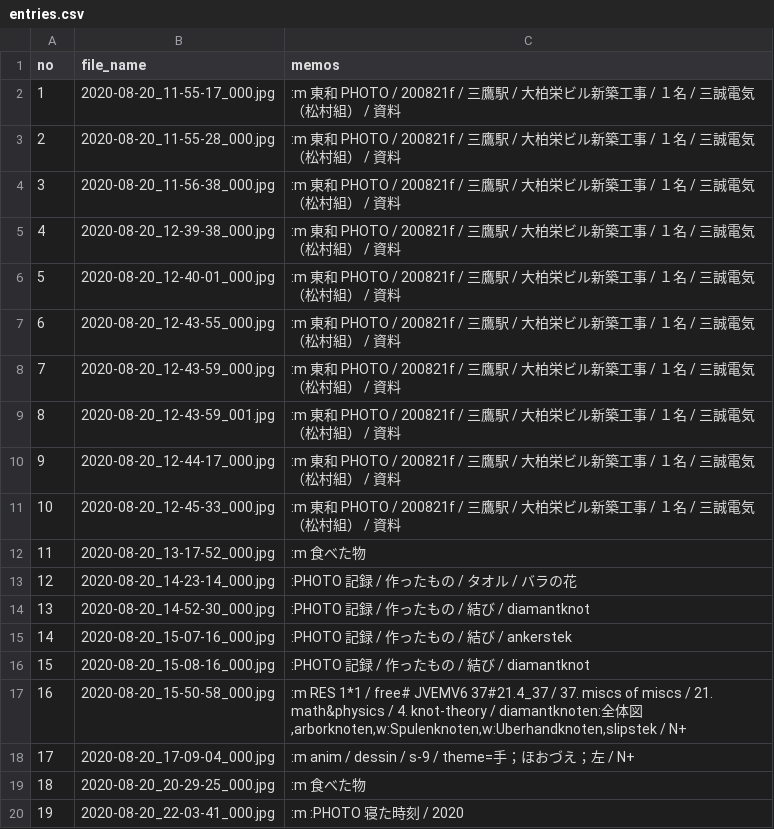
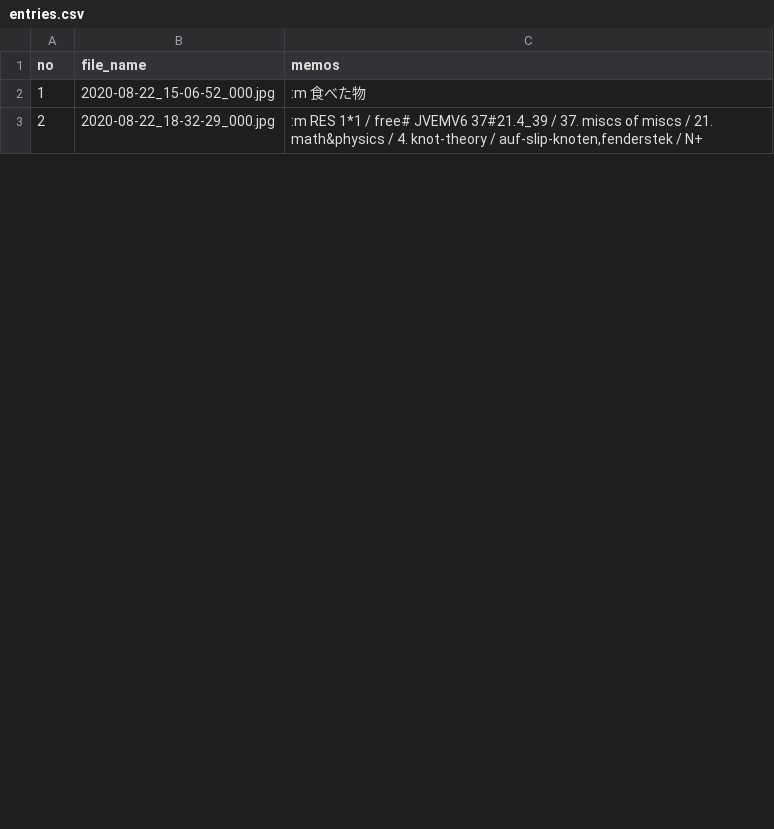
Before and after one commit to iwabuchiken/Cake_IFM11, a CSV file: lib/others/entries.csv, drawn as a sheet; only a part is shown; removed rows and columns are numbered as before the commit, all else as after; the diff covers the shown part only; the diff names each change by its address in the sheet, - before the commit and + after, or states it on an @@ line.

```diff
--- a/lib/others/entries.csv
+++ b/lib/others/entries.csv
-row 2: 1 | 2020-08-20_11-55-17_000.jpg | :m 東和 PHOTO / 200821f / 三鷹駅 / 大柏栄ビル新築工事 / １名 / 三誠電気（松村組） / 資料
-row 3: 2 | 2020-08-20_11-55-28_000.jpg | :m 東和 PHOTO / 200821f / 三鷹駅 / 大柏栄ビル新築工事 / １名 / 三誠電気（松村組） / 資料
-row 4: 3 | 2020-08-20_11-56-38_000.jpg | :m 東和 PHOTO / 200821f / 三鷹駅 / 大柏栄ビル新築工事 / １名 / 三誠電気（松村組） / 資料
-row 5: 4 | 2020-08-20_12-39-38_000.jpg | :m 東和 PHOTO / 200821f / 三鷹駅 / 大柏栄ビル新築工事 / １名 / 三誠電気（松村組） / 資料
-row 6: 5 | 2020-08-20_12-40-01_000.jpg | :m 東和 PHOTO / 200821f / 三鷹駅 / 大柏栄ビル新築工事 / １名 / 三誠電気（松村組） / 資料
-row 7: 6 | 2020-08-20_12-43-55_000.jpg | :m 東和 PHOTO / 200821f / 三鷹駅 / 大柏栄ビル新築工事 / １名 / 三誠電気（松村組） / 資料
-row 8: 7 | 2020-08-20_12-43-59_000.jpg | :m 東和 PHOTO / 200821f / 三鷹駅 / 大柏栄ビル新築工事 / １名 / 三誠電気（松村組） / 資料
-row 9: 8 | 2020-08-20_12-43-59_001.jpg | :m 東和 PHOTO / 200821f / 三鷹駅 / 大柏栄ビル新築工事 / １名 / 三誠電気（松村組） / 資料
-row 10: 9 | 2020-08-20_12-44-17_000.jpg | :m 東和 PHOTO / 200821f / 三鷹駅 / 大柏栄ビル新築工事 / １名 / 三誠電気（松村組） / 資料
-row 11: 10 | 2020-08-20_12-45-33_000.jpg | :m 東和 PHOTO / 200821f / 三鷹駅 / 大柏栄ビル新築工事 / １名 / 三誠電気（松村組） / 資料
@@ column A (no) renumbered between rows 2 and 21 @@
-B2 (file_name): 2020-08-20_13-17-52_000.jpg
+B2 (file_name): 2020-08-22_15-06-52_000.jpg
-row 13: 12 | 2020-08-20_14-23-14_000.jpg | :PHOTO 記録 / 作ったもの / タオル / バラの花
-row 14: 13 | 2020-08-20_14-52-30_000.jpg | :PHOTO 記録 / 作ったもの / 結び / diamantknot
-row 15: 14 | 2020-08-20_15-07-16_000.jpg | :PHOTO 記録 / 作ったもの / 結び / ankerstek
-row 16: 15 | 2020-08-20_15-08-16_000.jpg | :PHOTO 記録 / 作ったもの / 結び / diamantknot
-B3 (file_name): 2020-08-20_15-50-58_000.jpg
+B3 (file_name): 2020-08-22_18-32-29_000.jpg
-C3 (memos): …free# JVEMV6 37#21.4_37 / 37. miscs of miscs / 21. math&physics / 4. knot-theory / diamantknoten:全体図,arborknoten,w:Spulenknoten,w:Uberhandknoten,slipstek / N+
+C3 (memos): …free# JVEMV6 37#21.4_39 / 37. miscs of miscs / 21. math&physics / 4. knot-theory / auf-slip-knoten,fenderstek / N+
-row 18: 17 | 2020-08-20_17-09-04_000.jpg | :m anim / dessin / s-9 / theme=手；ほおづえ；左 / N+
-row 19: 18 | 2020-08-20_20-29-25_000.jpg | :m 食べた物
-row 20: 19 | 2020-08-20_22-03-41_000.jpg | :m :PHOTO 寝た時刻 / 2020
```
Also changed, not shown: 8 added rows, 9 removed rows and 12 edited cells elsewhere in this file, 4 other files.
